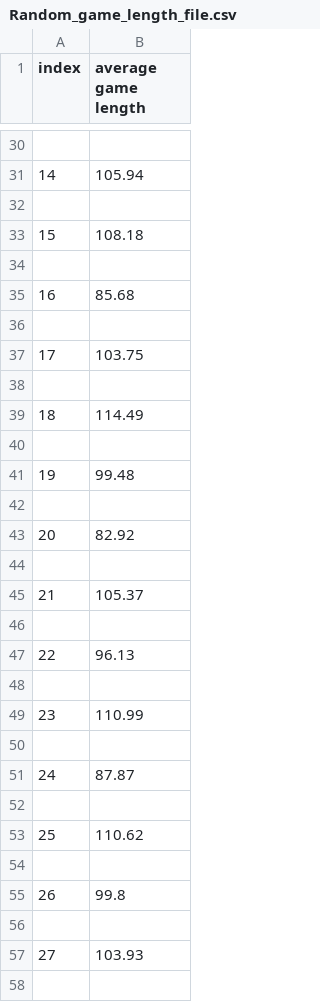
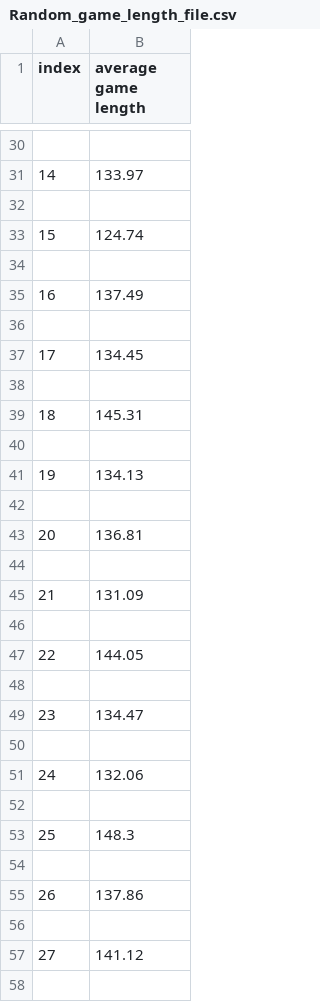
Before and after one commit to Ian-Sinclair/RL-Adversarial-Agents--Tag, a CSV file: Results/Random_game_length_file.csv, drawn as a sheet; only a part is shown, gaps mark what is left out; the diff covers the shown part only.

```diff
--- a/Results/Random_game_length_file.csv
+++ b/Results/Random_game_length_file.csv
@@ -30,29 +30,29 @@ index,average game length
 
-14,105.94
+14,133.97
 
-15,108.18
+15,124.74
 
-16,85.68
+16,137.49
 
-17,103.75
+17,134.45
 
-18,114.49
+18,145.31
 
-19,99.48
+19,134.13
 
-20,82.92
+20,136.81
 
-21,105.37
+21,131.09
 
-22,96.13
+22,144.05
 
-23,110.99
+23,134.47
 
-24,87.87
+24,132.06
 
-25,110.62
+25,148.3
 
-26,99.8
+26,137.86
 
-27,103.93
+27,141.12
 
```
Also changed, not shown: 86 edited cells elsewhere in this file, Results/Random_Avg_Distance.csv, 26 other files.
